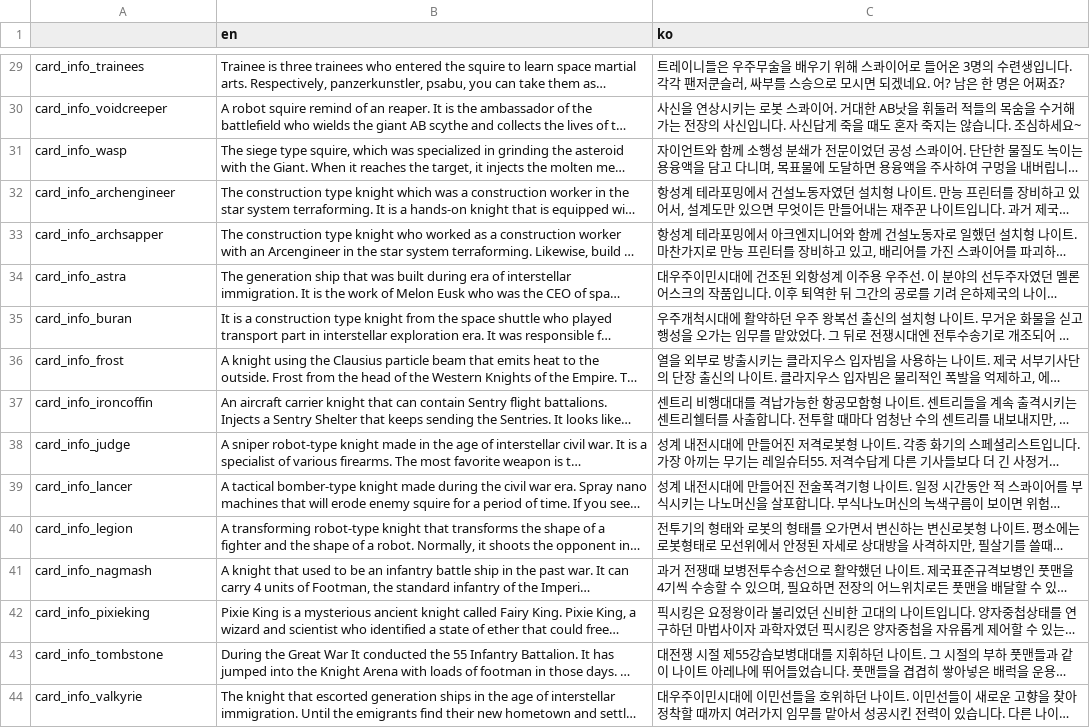
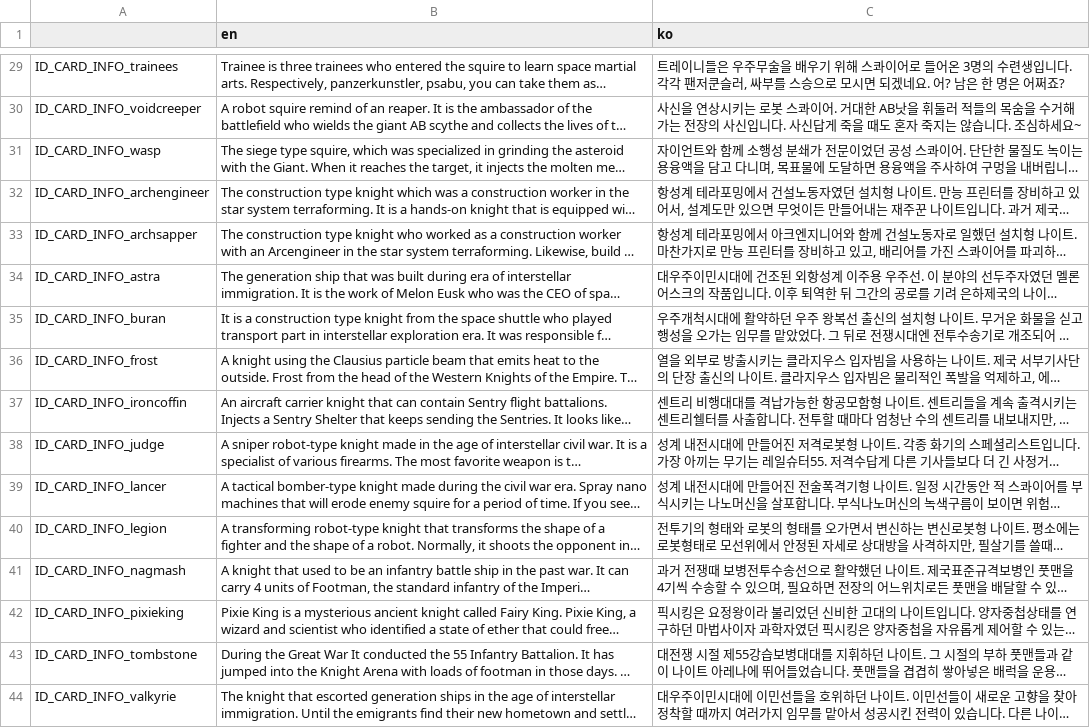
Before and after one commit to humblers/spaceknights, a CSV file: client/translation/card_info.csv, drawn as a sheet; only a part is shown, gaps mark what is left out; long unchanged cells end in …; the diff covers the shown part only; the diff names each change by its address in the sheet, - before the commit and + after, or states it on an @@ line.

```diff
--- a/client/translation/card_info.csv
+++ b/client/translation/card_info.csv
-A29: card_info_trainees
+A29: ID_CARD_INFO_trainees
-A30: card_info_voidcreeper
+A30: ID_CARD_INFO_voidcreeper
-A31: card_info_wasp
+A31: ID_CARD_INFO_wasp
-A32: card_info_archengineer
+A32: ID_CARD_INFO_archengineer
-A33: card_info_archsapper
+A33: ID_CARD_INFO_archsapper
-A34: card_info_astra
+A34: ID_CARD_INFO_astra
-A35: card_info_buran
+A35: ID_CARD_INFO_buran
-A36: card_info_frost
+A36: ID_CARD_INFO_frost
-A37: card_info_ironcoffin
+A37: ID_CARD_INFO_ironcoffin
-A38: card_info_judge
+A38: ID_CARD_INFO_judge
-A39: card_info_lancer
+A39: ID_CARD_INFO_lancer
-A40: card_info_legion
+A40: ID_CARD_INFO_legion
-A41: card_info_nagmash
+A41: ID_CARD_INFO_nagmash
-A42: card_info_pixieking
+A42: ID_CARD_INFO_pixieking
-A43: card_info_tombstone
+A43: ID_CARD_INFO_tombstone
-A44: card_info_valkyrie
+A44: ID_CARD_INFO_valkyrie
```
Also changed, not shown: 27 edited cells elsewhere in this file, client/translation/leader_skill.csv, 14 other files.
